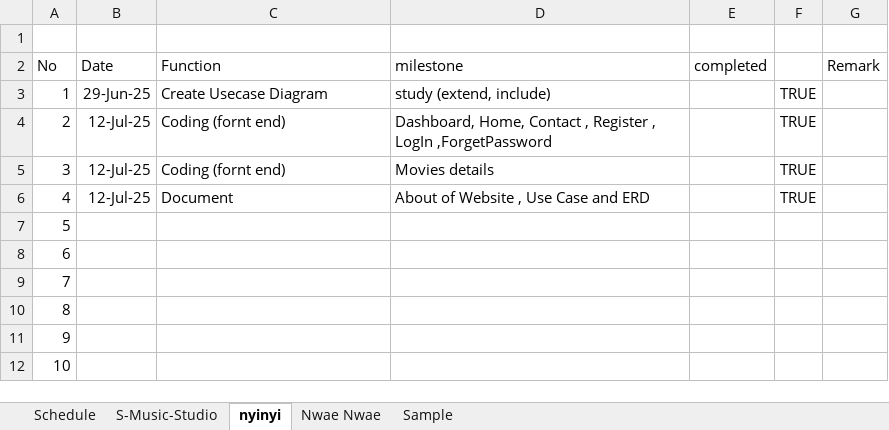
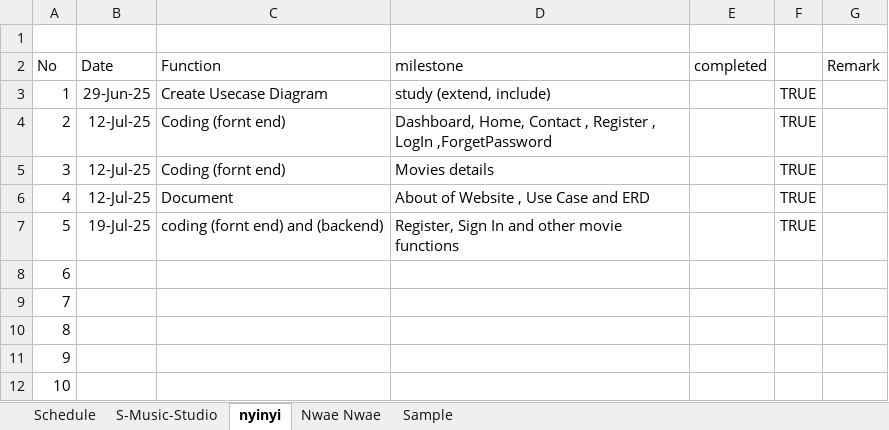
Before and after one commit to java-ecube/mbtc-ojt-project-plan, an Excel workbook: shedule and progress.xlsx, sheet nyinyi, drawn as a sheet; values as stored, in another font and other column widths than the file's, no borders; charts and pictures and conditional formats not drawn; the diff names each change by its address in the sheet, - before the commit and + after, or states it on an @@ line.

Commit message:
'nyinyi'

```diff
--- a/shedule and progress.xlsx (sheet nyinyi)
+++ b/shedule and progress.xlsx (sheet nyinyi)
-B7 (Date): (empty)
+B7 (Date): 19-Jul-25
-C7 (Function): (empty)
+C7 (Function): coding (fornt end) and (backend)
-D7 (milestone): (empty)
+D7 (milestone): Register, Sign In and other movie functions
-F7: (empty)
+F7: TRUE
```
Also changed, not shown: sheet Schedule, charts or pictures.
